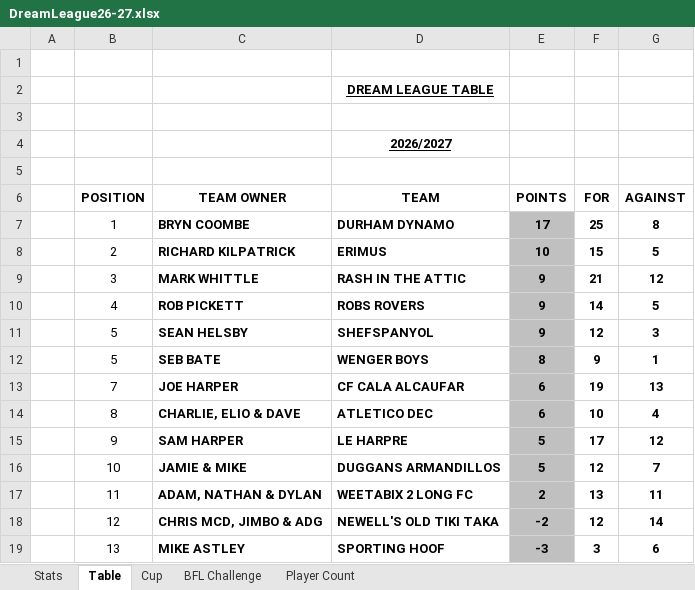
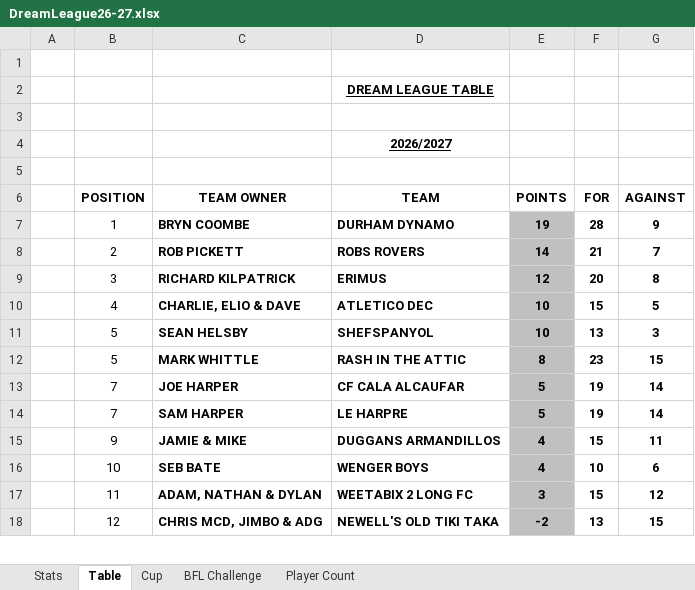
Before and after one commit to sgbstats/dreamleague, an Excel workbook: data/DreamLeague26-27.xlsx, sheet Table, drawn as a sheet; only a part is shown; values as stored, in another font and other column widths than the file's, no borders; removed rows and columns are numbered as before the commit, all else as after; the diff covers the shown part only; the diff names each change by its address in the sheet, - before the commit and + after, or states it on an @@ line.

```diff
--- a/data/DreamLeague26-27.xlsx (sheet Table)
+++ b/data/DreamLeague26-27.xlsx (sheet Table)
-E7 (POINTS): 17
+E7 (POINTS): 19
-F7 (FOR): 25
+F7 (FOR): 28
-G7 (AGAINST): 8
+G7 (AGAINST): 9
-row 8:  | 2 | RICHARD KILPATRICK | ERIMUS | 10 | 15 | 5
-row 9:  | 3 | MARK WHITTLE | RASH IN THE ATTIC | 9 | 21 | 12
-B8 (POSITION): 4
+B8 (POSITION): 2
-E8 (POINTS): 9
+E8 (POINTS): 14
-F8 (FOR): 14
+F8 (FOR): 21
-G8 (AGAINST): 5
+G8 (AGAINST): 7
+row 9:  | 3 | RICHARD KILPATRICK | ERIMUS | 12 | 20 | 8
+row 10:  | 4 | CHARLIE, ELIO & DAVE | ATLETICO DEC | 10 | 15 | 5
-E11 (POINTS): 9
+E11 (POINTS): 10
-F11 (FOR): 12
+F11 (FOR): 13
-row 12:  | 5 | SEB BATE | WENGER BOYS | 8 | 9 | 1
+row 12:  | 5 | MARK WHITTLE | RASH IN THE ATTIC | 8 | 23 | 15
-E13 (POINTS): 6
+E13 (POINTS): 5
-G13 (AGAINST): 13
+G13 (AGAINST): 14
-row 14:  | 8 | CHARLIE, ELIO & DAVE | ATLETICO DEC | 6 | 10 | 4
-B14 (POSITION): 9
+B14 (POSITION): 7
-F14 (FOR): 17
+F14 (FOR): 19
-G14 (AGAINST): 12
+G14 (AGAINST): 14
-B15 (POSITION): 10
+B15 (POSITION): 9
-E15 (POINTS): 5
+E15 (POINTS): 4
-F15 (FOR): 12
+F15 (FOR): 15
-G15 (AGAINST): 7
+G15 (AGAINST): 11
+row 16:  | 10 | SEB BATE | WENGER BOYS | 4 | 10 | 6
-E17 (POINTS): 2
+E17 (POINTS): 3
-F17 (FOR): 13
+F17 (FOR): 15
-G17 (AGAINST): 11
+G17 (AGAINST): 12
-F18 (FOR): 12
+F18 (FOR): 13
-G18 (AGAINST): 14
+G18 (AGAINST): 15
-row 19:  | 13 | MIKE ASTLEY | SPORTING HOOF | -3 | 3 | 6
```
Also changed, not shown: 1 added row and 4 edited cells elsewhere in this sheet, sheet Stats, sheet BFL Challenge, sheet Player Count, 16 other files.
